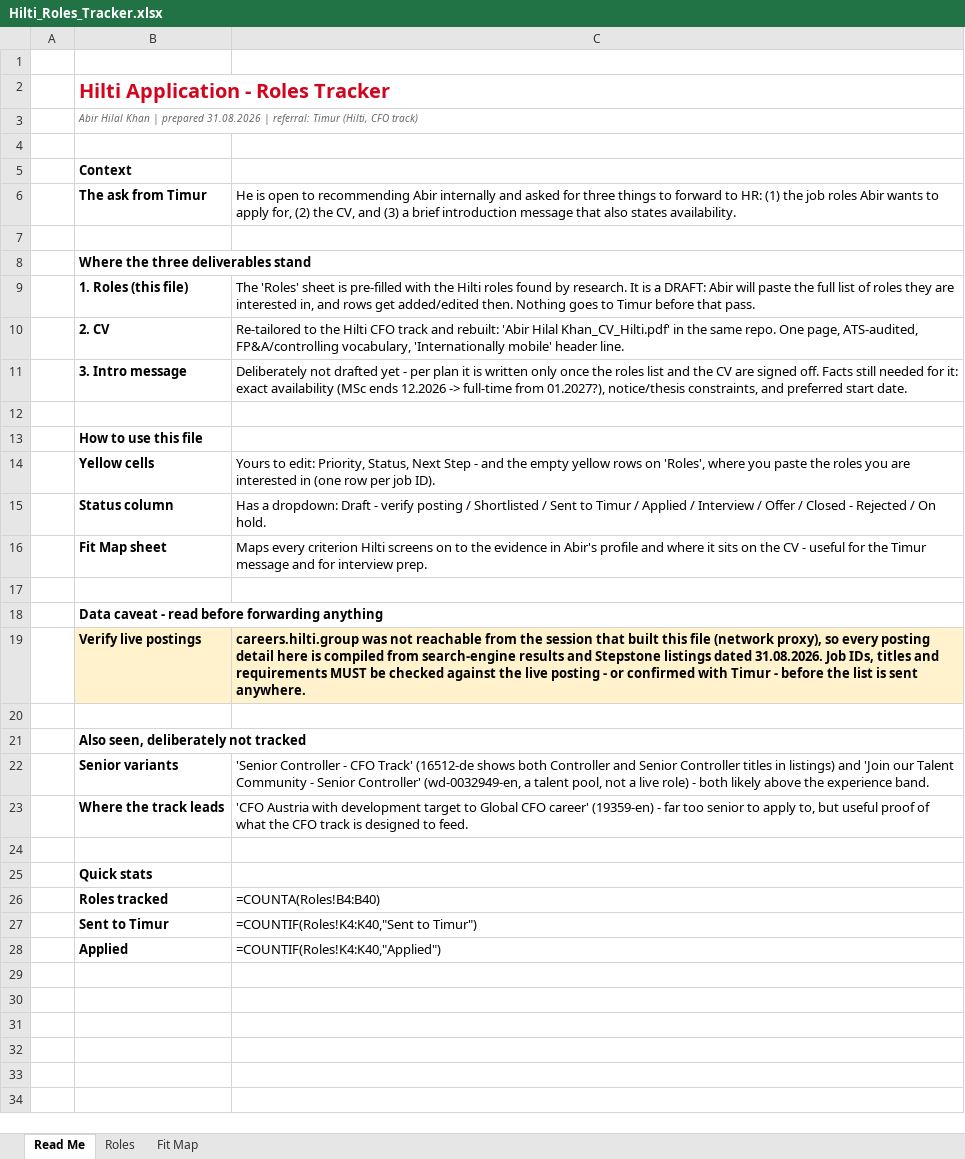
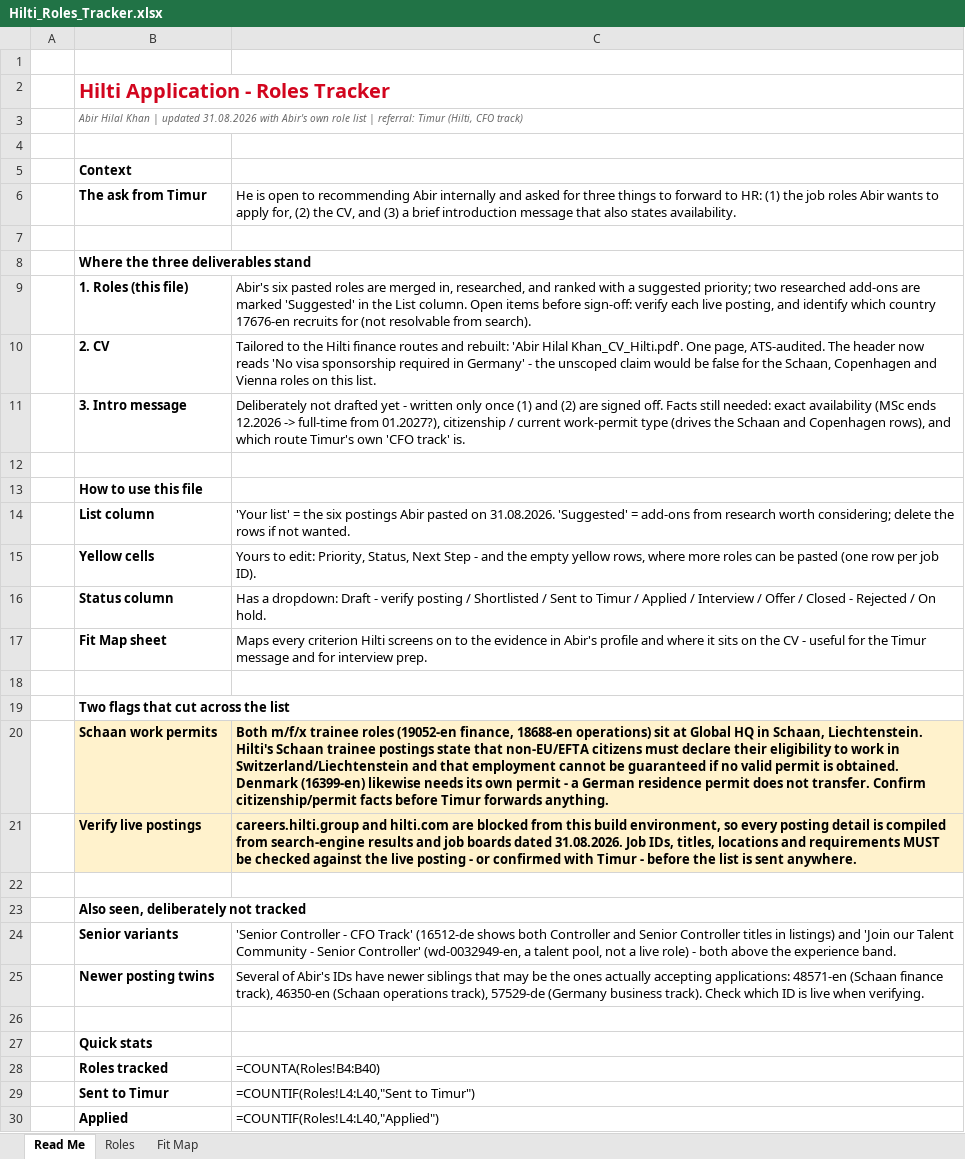
Before and after one commit to abirkhan792001-pixel/CV, an Excel workbook: Hilti_Roles_Tracker.xlsx, sheet Read Me, drawn as a sheet; values as stored, in another font and other column widths than the file's, no borders; formulas without a stored value are shown as written; removed rows and columns are numbered as before the commit, all else as after; the diff names each change by its address in the sheet, - before the commit and + after, or states it on an @@ line.

```diff
--- a/Hilti_Roles_Tracker.xlsx (sheet Read Me)
+++ b/Hilti_Roles_Tracker.xlsx (sheet Read Me)
-B3: …Khan | prepared 31.08.2026 | referral:…
+B3: …Khan | updated 31.08.2026 with Abir's own role list | referral:…
-C9: The 'Roles' sheet is pre-filled with the Hilti roles found by research. It is a DRAFT: Abir will paste the full list of roles they are interested in, and rows get added/edited then. Nothing goes to Timur before that pass.
+C9: Abir's six pasted roles are merged in, researched, and ranked with a suggested priority; two researched add-ons are marked 'Suggested' in the List column. Open items before sign-off: verify each live posting, and identify which country 17676-en recruits for (not resolvable from search).
-C10: Re-tailored to the Hilti CFO track and rebuilt: 'Abir Hilal Khan_CV_Hilti.pdf' in the same repo. One page, ATS-audited, FP&A/controlling vocabulary, 'Internationally mobile' header line.
+C10: Tailored to the Hilti finance routes and rebuilt: 'Abir Hilal Khan_CV_Hilti.pdf'. One page, ATS-audited. The header now reads 'No visa sponsorship required in Germany' - the unscoped claim would be false for the Schaan, Copenhagen and Vienna roles on this list.
-C11: …yet - per plan it is written only once the roles list and the CV are signed off. Facts still needed for it: exact availability (MSc ends 12.2026 -> full-time from 01.2027?), notice/thesis constraints, and preferred start date.
+C11: …yet - written only once (1) and (2) are signed off. Facts still needed: exact availability (MSc ends 12.2026 -> full-time from 01.2027?), citizenship / current work-permit type (drives the Schaan and Copenhagen rows), and which route Timur's own 'CFO track' is.
+row 14:  | List column | 'Your list' = the six postings Abir pasted on 31.08.2026. 'Suggested' = add-ons from research worth considering; delete the rows if not wanted.
-C15: …empty yellow rows on 'Roles', where you paste the roles you are interested in (one row…
+C15: …empty yellow rows, where more roles can be pasted (one row…
-B19: Data caveat - read before forwarding anything
+B19: Two flags that cut across the list
+row 20:  | Schaan work permits | Both m/f/x trainee roles (19052-en finance, 18688-en operations) sit at Global HQ in Schaan, Liechtenstein. Hilti's Schaan trainee postings state that non-EU/EFTA citizens must declare their eligibility to work in Switzerland/Liechtenstein and that employment cannot be guaranteed if no valid permit is obtained. Denmark (16399-en) likewise needs its own permit - a German residence permit does not transfer. Confirm citizenship/permit facts before Timur forwards anything.
-C21: careers.hilti.group was not reachable from the session that built this file (network proxy), so every posting detail here is compiled from search-engine results and Stepstone listings dated 31.08.2026. Job IDs, titles and requirements…
+C21: careers.hilti.group and hilti.com are blocked from this build environment, so every posting detail is compiled from search-engine results and job boards dated 31.08.2026. Job IDs, titles, locations and requirements…
-C24: …- both likely above the…
+C24: …- both above the…
-row 23:  | Where the track leads | 'CFO Austria with development target to Global CFO career' (19359-en) - far too senior to apply to, but useful proof of what the CFO track is designed to feed.
+row 25:  | Newer posting twins | Several of Abir's IDs have newer siblings that may be the ones actually accepting applications: 48571-en (Schaan finance track), 46350-en (Schaan operations track), 57529-de (Germany business track). Check which ID is live when verifying.
-C29: =COUNTIF(Roles!K4:K40,"Sent to Timur")
+C29: =COUNTIF(Roles!L4:L40,"Sent to Timur")
-C30: =COUNTIF(Roles!K4:K40,"Applied")
+C30: =COUNTIF(Roles!L4:L40,"Applied")
```
Also changed, not shown: sheet Roles, sheet Fit Map, 5 other files.
